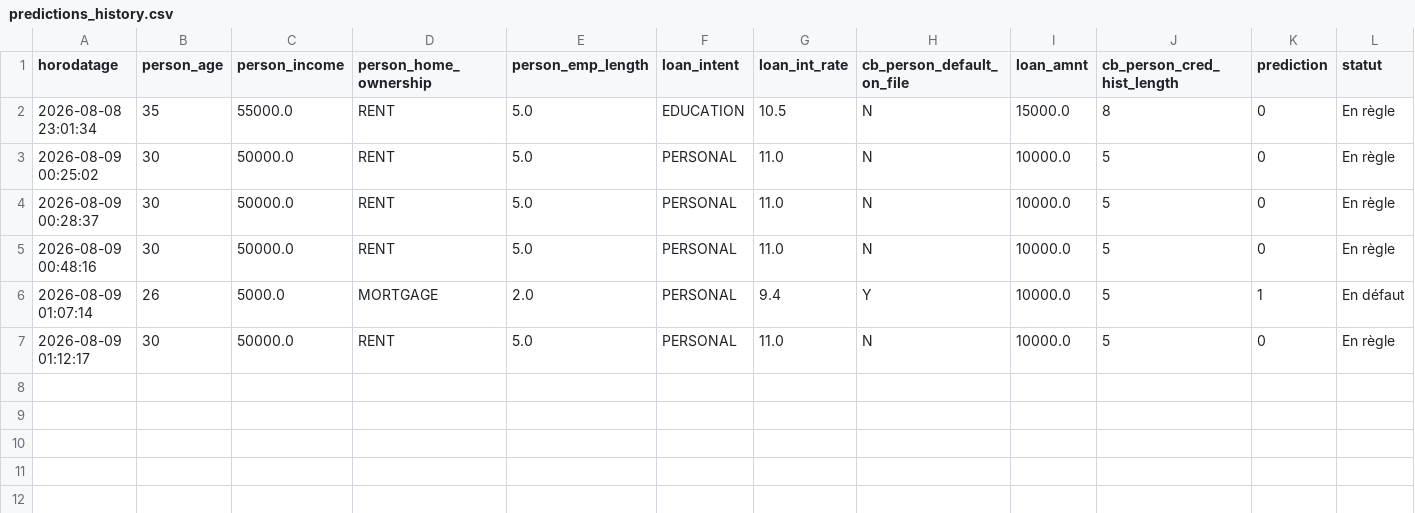
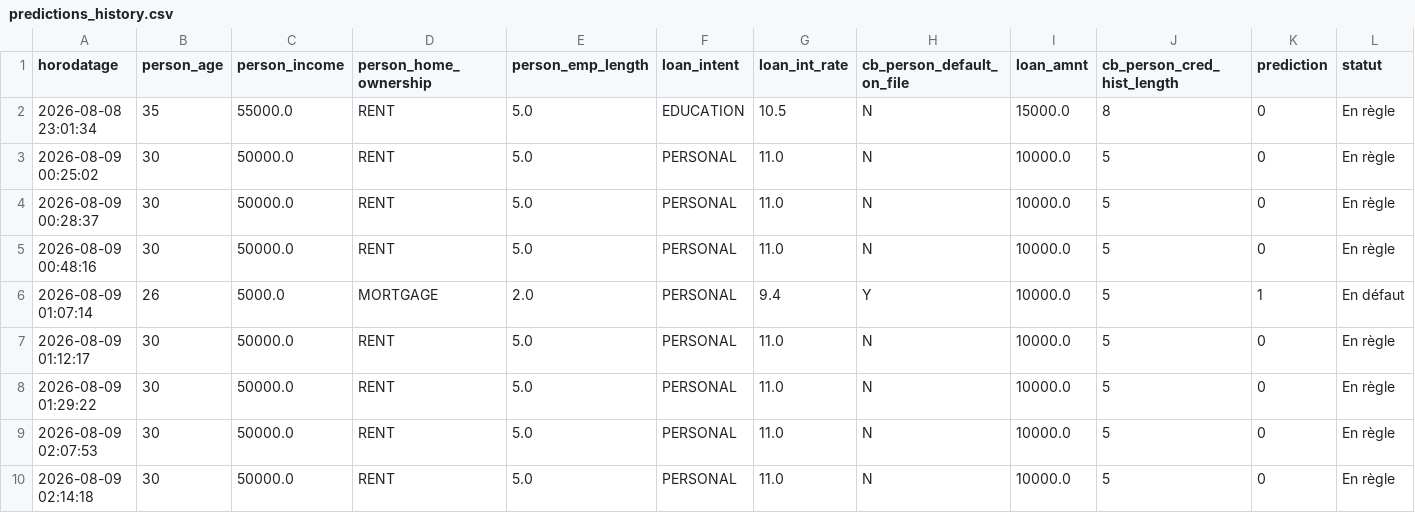
Before and after one commit to sokhna20-ndeye/credit-risk-streamlit-app, a CSV file: data/predictions_history.csv, drawn as a sheet; only a part is shown; rows hold the shown columns only; the diff names each change by its address in the sheet, - before the commit and + after, or states it on an @@ line.

```diff
--- a/data/predictions_history.csv
+++ b/data/predictions_history.csv
+row 8: 2026-08-09 01:29:22 | 30 | 50000.0 | RENT | 5.0 | PERSONAL | 11.0 | N | 10000.0 | 5 | 0 | En règle
+row 9: 2026-08-09 02:07:53 | 30 | 50000.0 | RENT | 5.0 | PERSONAL | 11.0 | N | 10000.0 | 5 | 0 | En règle
+row 10: 2026-08-09 02:14:18 | 30 | 50000.0 | RENT | 5.0 | PERSONAL | 11.0 | N | 10000.0 | 5 | 0 | En règle
```
Also changed, not shown: 10 other files.
